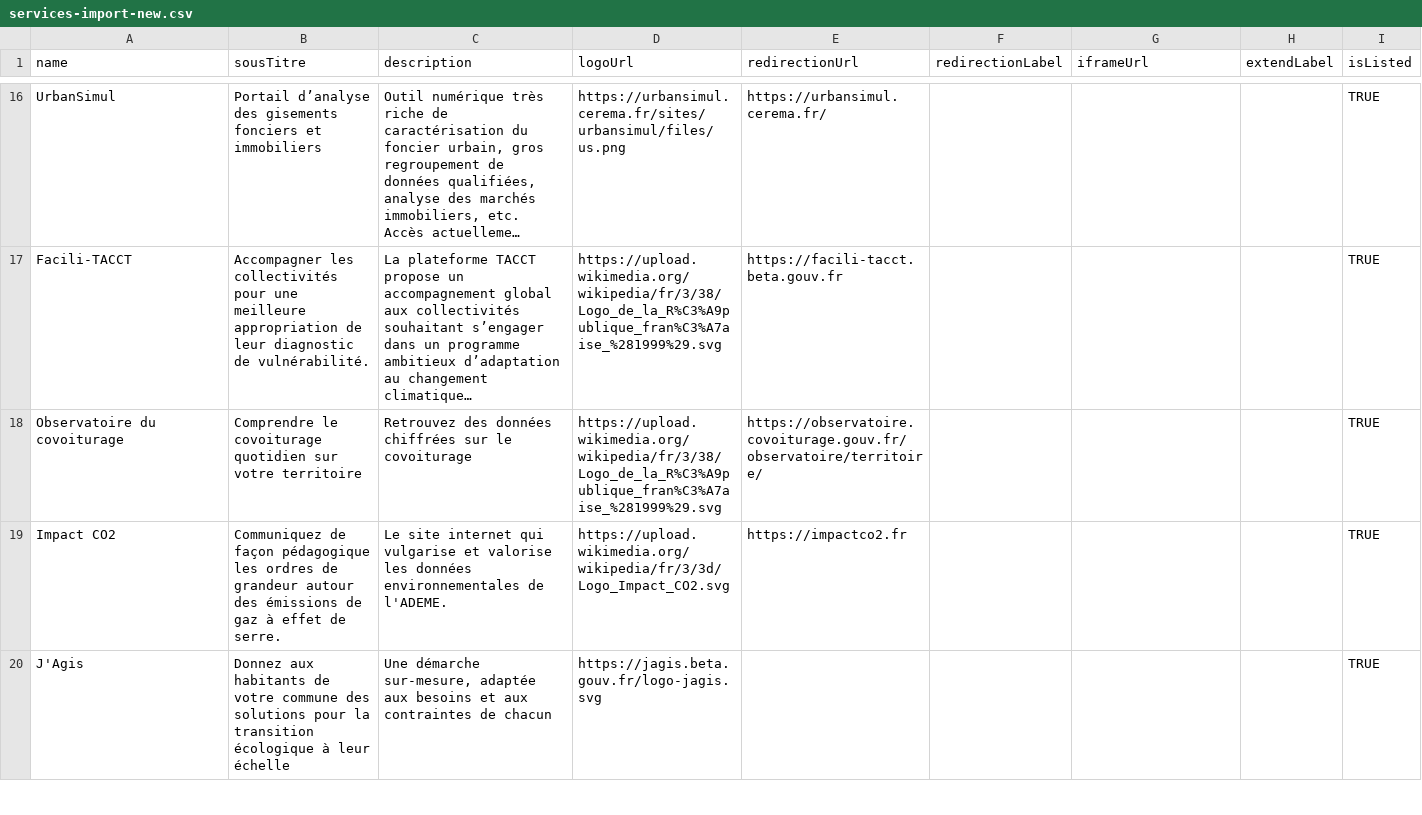
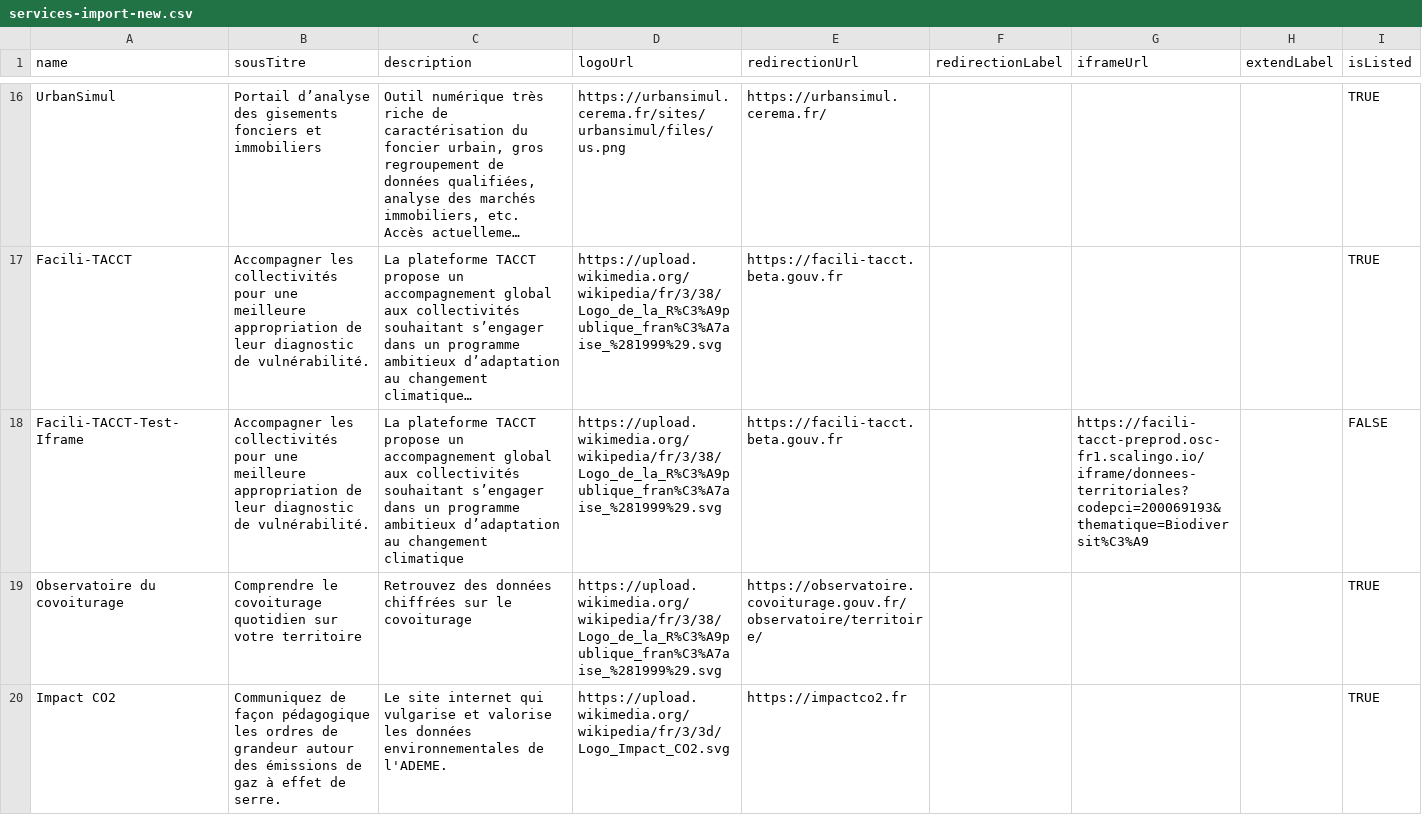
Before and after one commit to betagouv/communs-de-la-transition-ecologique-des-collectivites, a CSV file: api/scripts/import-service-and-service-context/services-import-new.csv, drawn as a sheet; only a part is shown, gaps mark what is left out; the shorter side is filled out with more unchanged rows; long unchanged cells end in …; the diff names each change by its address in the sheet, - before the commit and + after, or states it on an @@ line.

Commit message:
chore: add test facilitact with iframe to see iframe design in widget

```diff
--- a/api/scripts/import-service-and-service-context/services-import-new.csv
+++ b/api/scripts/import-service-and-service-context/services-import-new.csv
+row 18: Facili-TACCT-Test-Iframe | Accompagner les collectivités pour une meilleure appropriation de leur diagnostic de vulnérabilité. | La plateforme TACCT propose un accompagnement global aux collectivités souhaitant s’engager dans un programme ambitieux d’adaptation au changement climatique | https://upload.wikimedia.org/wikipedia/fr/3/38/Logo_de_la_R%C3%A9publique_fran%C3%A7aise_%281999%29.svg | https://facili-tacct.beta.gouv.fr |  | https://facili-tacct-preprod.osc-fr1.scalingo.io/iframe/donnees-territoriales?codepci=200069193&thematique=Biodiversit%C3%A9 |  | FALSE
```
Also changed, not shown: api/scripts/import-service-and-service-context/services-context-import-new.csv, 2 other files.
